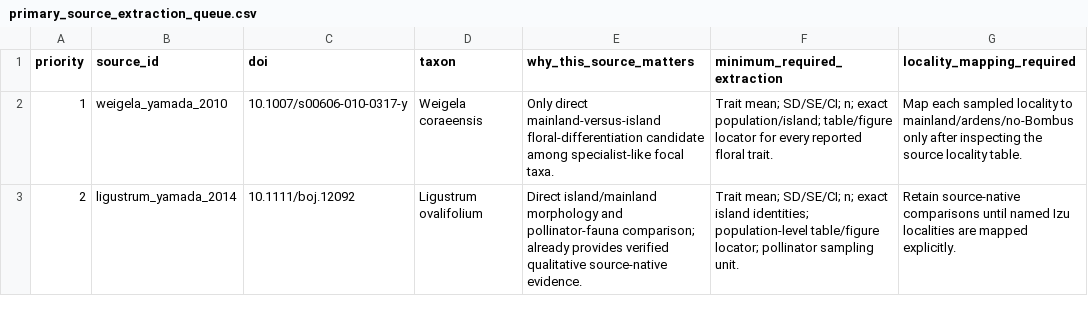
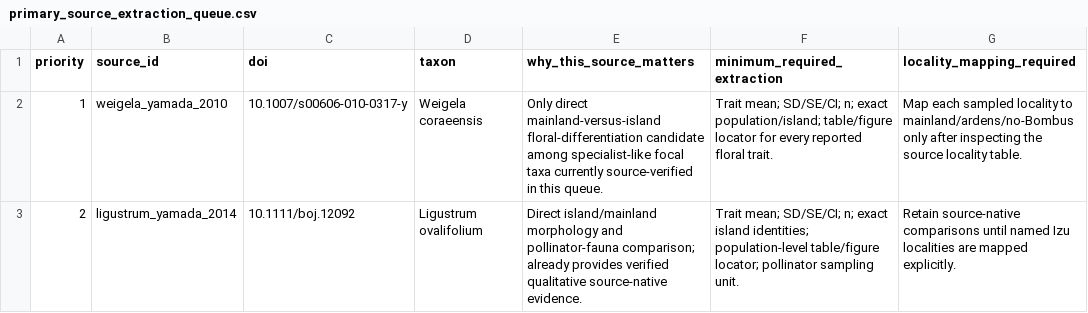
Before and after one commit to zuizui0223/izu-core, a CSV file: data/predictive_meta/primary_source_extraction_queue.csv, drawn as a sheet; only a part is shown; the diff covers the shown part only; the diff names each change by its address in the sheet, - before the commit and + after, or states it on an @@ line.

Commit message:
Add Hosta as independent source-recovery candidate

```diff
--- a/data/predictive_meta/primary_source_extraction_queue.csv
+++ b/data/predictive_meta/primary_source_extraction_queue.csv
-E2 (why_this_source_matters): …specialist-like focal taxa.
+E2 (why_this_source_matters): …specialist-like focal taxa currently source-verified in this queue.
```
Also changed, not shown: 1 added row and 2 edited cells elsewhere in this file.
